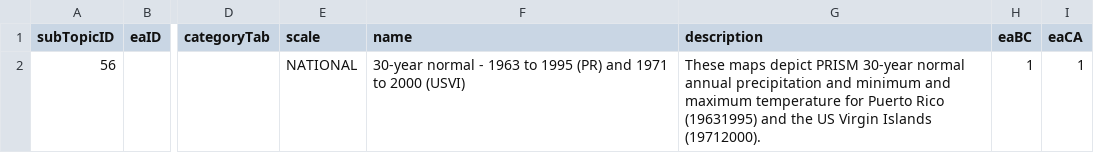
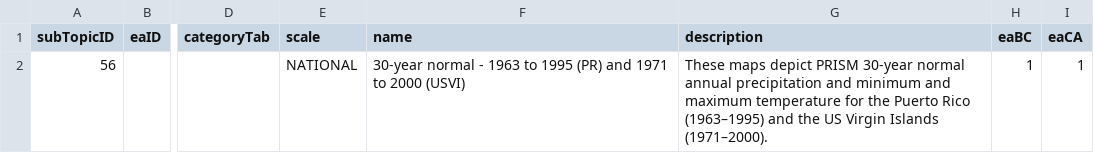
Before and after one commit to USEPA/EnviroAtlas_DB, a CSV file: changes/local/64-add-PRVI-PRISM/subtopics-insert.csv, drawn as a sheet; only a part is shown, gaps mark what is left out; the diff names each change by its address in the sheet, - before the commit and + after, or states it on an @@ line.

Commit message:
Try replacing file...something off with encoding.

```diff
--- a/changes/local/64-add-PRVI-PRISM/subtopics-insert.csv
+++ b/changes/local/64-add-PRVI-PRISM/subtopics-insert.csv
-G2 (description): …temperature for Puerto Rico (19631995) and the US Virgin Islands (19712000).
+G2 (description): …temperature for the Puerto Rico (1963–1995) and the US Virgin Islands (1971–2000).
```
